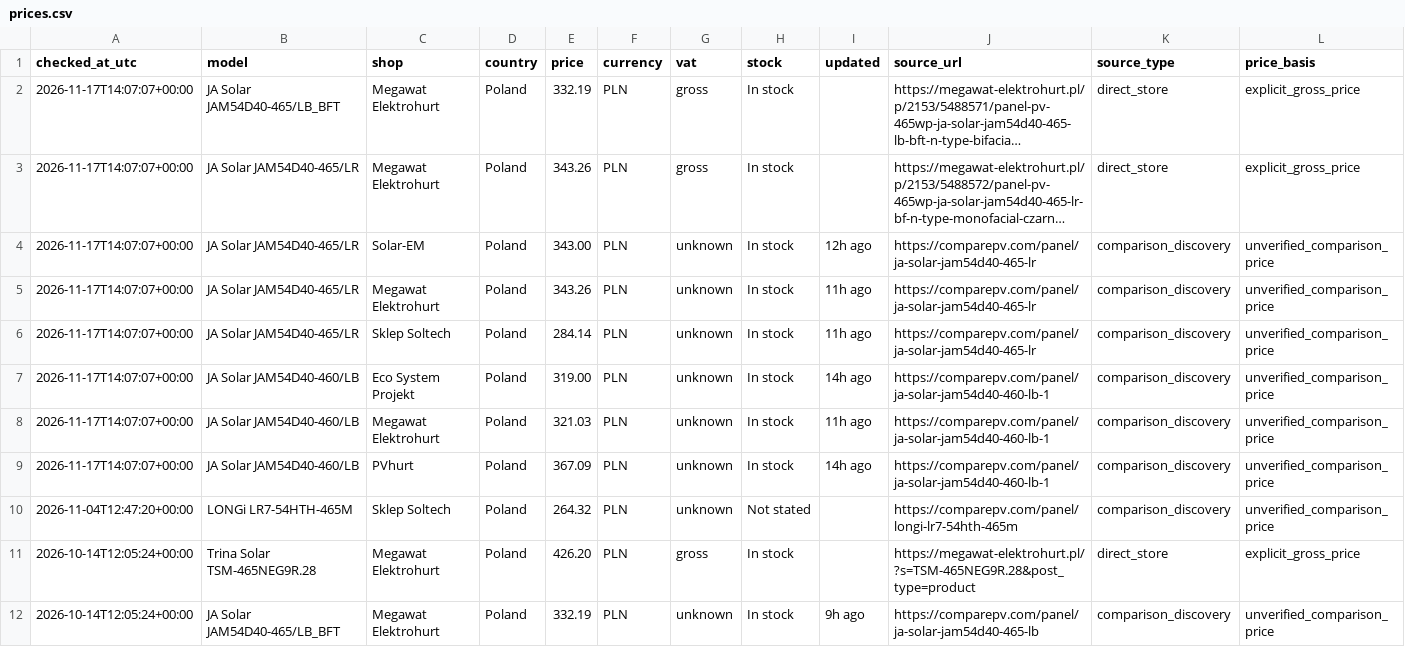
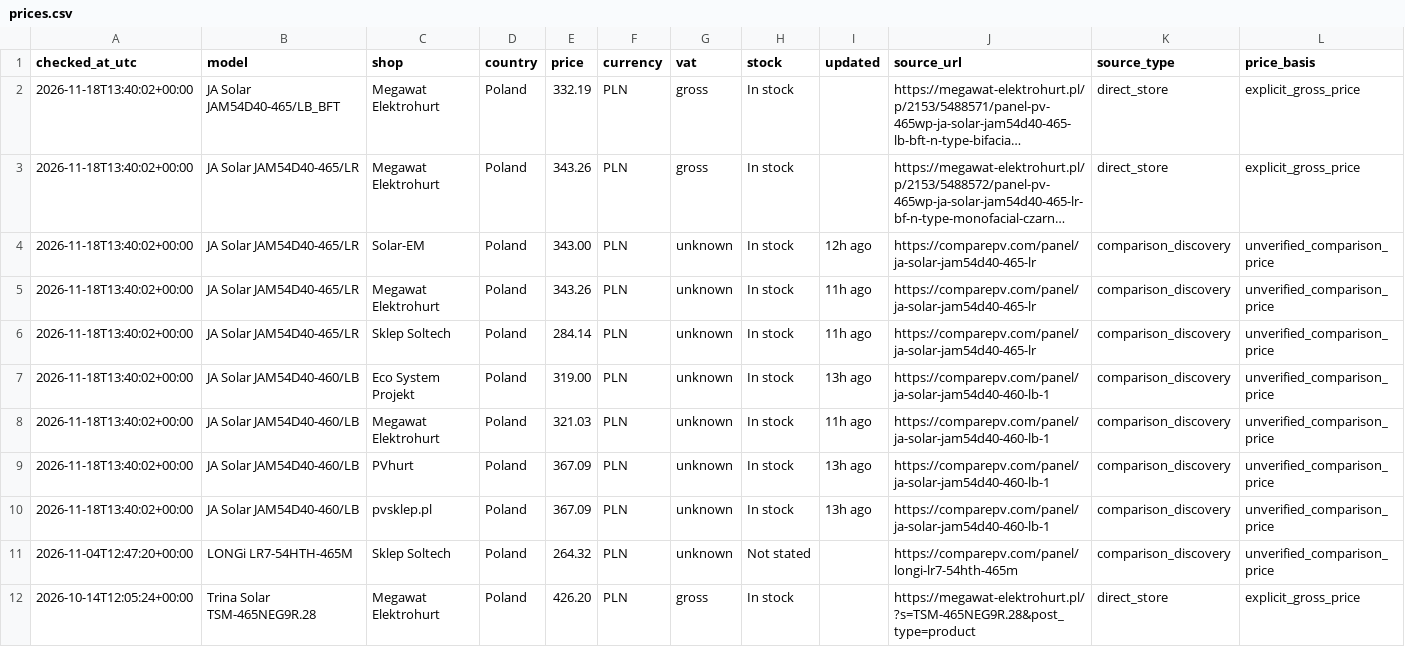
Before and after one commit to blotunga-prog/pv-price-monitor, a CSV file: data/prices.csv, drawn as a sheet; only a part is shown; the shorter side is filled out with more unchanged rows; long unchanged cells end in …; rows hold the shown columns only; the diff names each change by its address in the sheet, - before the commit and + after, or states it on an @@ line.

```diff
--- a/data/prices.csv
+++ b/data/prices.csv
-A2:A9 (checked_at_utc): 2026-11-17T14:07:07+00:00
+A2:A9 (checked_at_utc): 2026-11-18T13:40:02+00:00
-I7 (updated): 14h ago
+I7 (updated): 13h ago
-I9 (updated): 14h ago
+I9 (updated): 13h ago
+row 10: 2026-11-18T13:40:02+00:00 | JA Solar JAM54D40-460/LB | pvsklep.pl | Poland | 367.09 | PLN | unknown | In stock | 13h ago | https://comparepv.com/panel/ja-solar-jam54d40-460-lb-1 | comparison_discovery | unverified_comparison_price
```
Also changed, not shown: data/price_history.csv.
